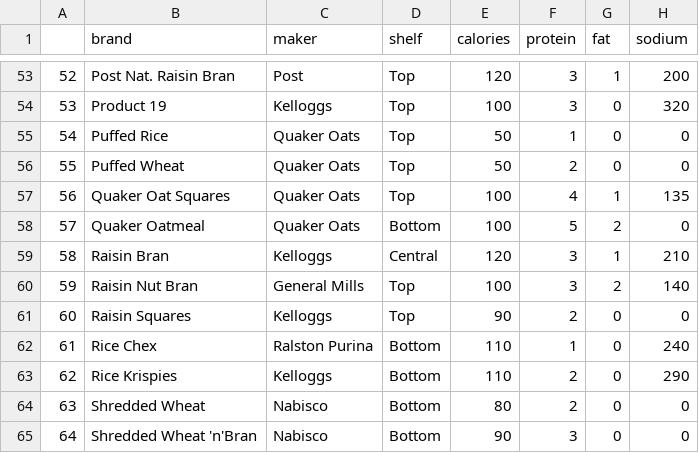
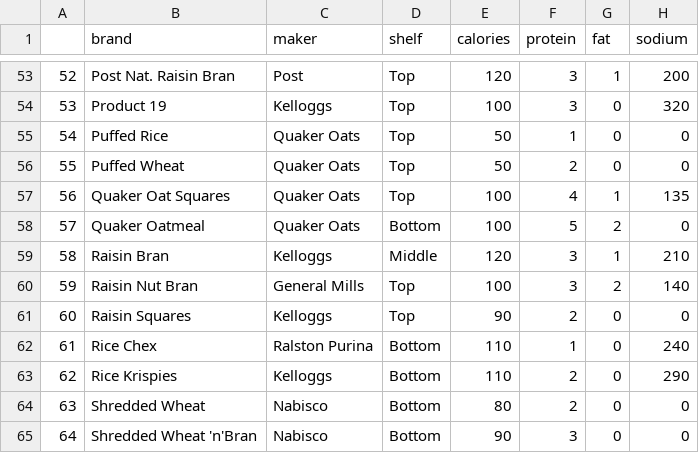
Before and after one commit to asalber/cereals, a CSV file: data/cereals.csv, drawn as a sheet; only a part is shown, gaps mark what is left out; the diff covers the shown part only; the diff names each change by its address in the sheet, - before the commit and + after, or states it on an @@ line.

```diff
--- a/data/cereals.csv
+++ b/data/cereals.csv
-D59 (shelf): Central
+D59 (shelf): Middle
```
Also changed, not shown: 19 edited cells elsewhere in this file, 1 other file.
